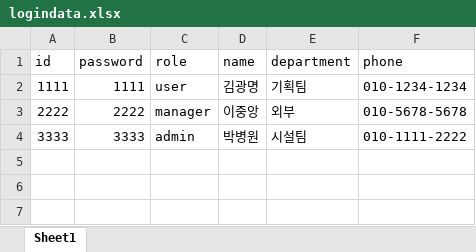
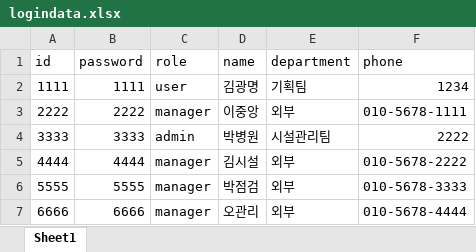
Before and after one commit to 23012/cau-fix-web, an Excel workbook: frontend/src/assets/files/logindata.xlsx, sheet Sheet1, drawn as a sheet; values as stored, in another font and other column widths than the file's, no borders; the diff names each change by its address in the sheet, - before the commit and + after, or states it on an @@ line.

```diff
--- a/frontend/src/assets/files/logindata.xlsx (sheet Sheet1)
+++ b/frontend/src/assets/files/logindata.xlsx (sheet Sheet1)
-F2 (phone): 010-1234-1234
+F2 (phone): 1234
-F3 (phone): 010-5678-5678
+F3 (phone): 010-5678-1111
-E4 (department): 시설팀
+E4 (department): 시설관리팀
-F4 (phone): 010-1111-2222
+F4 (phone): 2222
+row 5: 4444 | 4444 | manager | 김시설 | 외부 | 010-5678-2222
+row 6: 5555 | 5555 | manager | 박점검 | 외부 | 010-5678-3333
+row 7: 6666 | 6666 | manager | 오관리 | 외부 | 010-5678-4444
```
Also changed, not shown: 7 other files.
